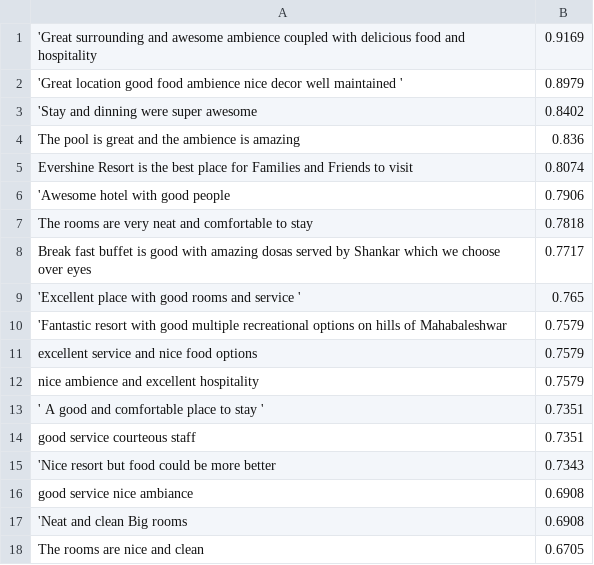
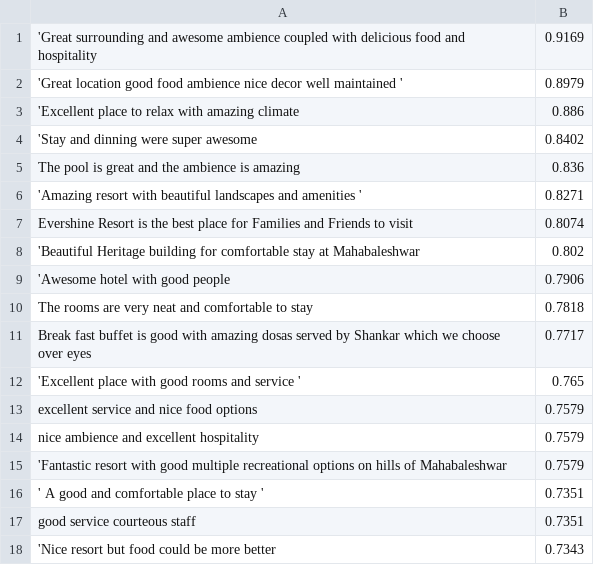
Before and after one commit to RajnandiniIngale/Help_Tourist_1, a CSV file: static/js/test.csv, drawn as a sheet; only a part is shown; the shorter side is filled out with more unchanged rows; the diff covers the shown part only.

```diff
--- a/static/js/test.csv
+++ b/static/js/test.csv
@@ -2,5 +2,8 @@
  'Great location good food ambience nice decor well maintained ',0.8979
+ 'Excellent place to relax with amazing climate,0.886
  'Stay and dinning were super awesome,0.8402
  The pool is great and the ambience is amazing,0.836
+ 'Amazing resort with beautiful landscapes and amenities ',0.8271
 Evershine Resort is the best place for Families and Friends to visit,0.8074
+ 'Beautiful Heritage building for comfortable stay at Mahabaleshwar,0.802
  'Awesome hotel with good people,0.7906
@@ -9,5 +12,5 @@ Break fast buffet is good with amazing dosas served by Shankar which we choose o
  'Excellent place with good rooms and service ',0.765
- 'Fantastic resort with good multiple recreational options on hills of Mahabaleshwar,0.7579
  excellent service and nice food options,0.7579
  nice ambience and excellent hospitality,0.7579
+ 'Fantastic resort with good multiple recreational options on hills of Mahabaleshwar,0.7579
  ' A good and comfortable place to stay ',0.7351
```
Also changed, not shown: 12 added rows, 2 removed rows, 48 moved rows and 5 edited cells elsewhere in this file, static/js/bbqtest.csv, static/js/wilsontest.csv, 21 other files.
